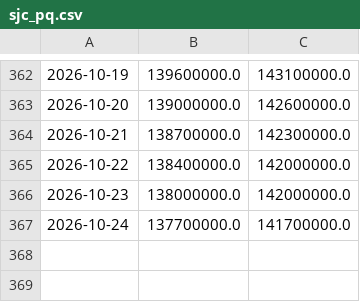
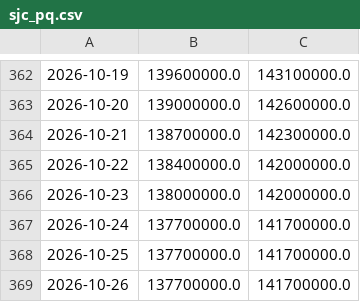
Before and after one commit to hoanglong1701/usda-auto, a CSV file: data/gia_vn/sjc_pq.csv, drawn as a sheet; only a part is shown, gaps mark what is left out.

Commit message:
data: 2026-10-26T08:43:46Z

```diff
--- a/data/gia_vn/sjc_pq.csv
+++ b/data/gia_vn/sjc_pq.csv
@@ -367 +367,3 @@
 2026-10-24,137700000.0,141700000.0
+2026-10-25,137700000.0,141700000.0
+2026-10-26,137700000.0,141700000.0
```
Also changed, not shown: data/gia_vn/pq_bac.csv, data/gia_vn/qt_bac.csv, 2 other files.
